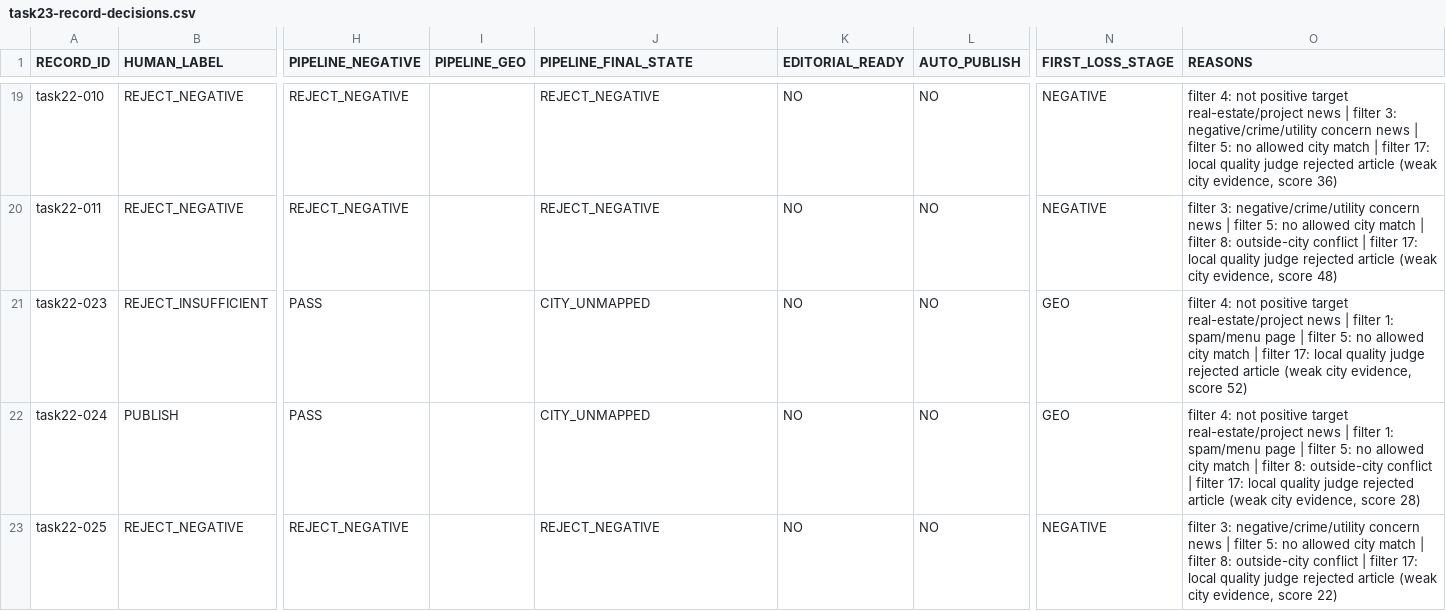
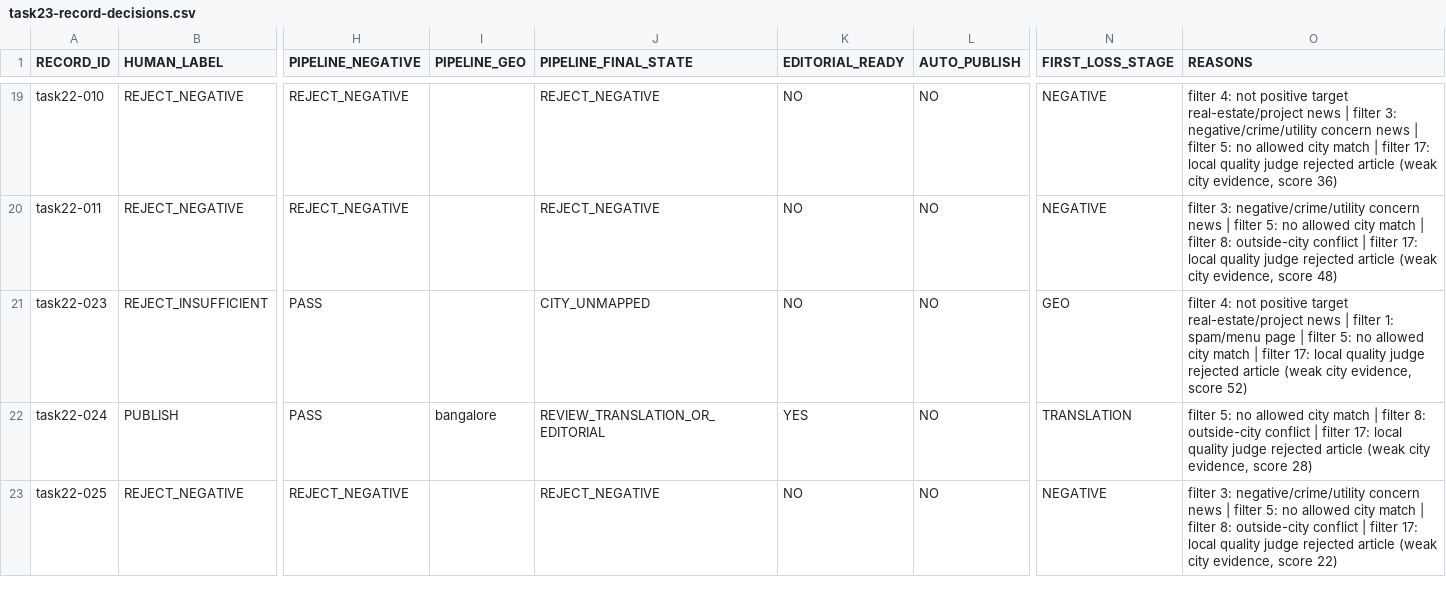
Before and after one commit to mayankchauhan0208/Real-Estate-News, a CSV file: reports/source-audits/task23/task23-record-decisions.csv, drawn as a sheet; only a part is shown, gaps mark what is left out; the diff covers the shown part only; the diff names each change by its address in the sheet, - before the commit and + after, or states it on an @@ line.

```diff
--- a/reports/source-audits/task23/task23-record-decisions.csv
+++ b/reports/source-audits/task23/task23-record-decisions.csv
-I22 (PIPELINE_GEO): (empty)
+I22 (PIPELINE_GEO): bangalore
-J22 (PIPELINE_FINAL_STATE): CITY_UNMAPPED
+J22 (PIPELINE_FINAL_STATE): REVIEW_TRANSLATION_OR_EDITORIAL
-K22 (EDITORIAL_READY): NO
+K22 (EDITORIAL_READY): YES
-N22 (FIRST_LOSS_STAGE): GEO
+N22 (FIRST_LOSS_STAGE): TRANSLATION
-O22 (REASONS): filter 4: not positive target real-estate/project news | filter 1: spam/menu page | filter 5: no…
+O22 (REASONS): filter 5: no…
```
Also changed, not shown: 11 edited cells elsewhere in this file, reports/source-audits/task20/task20-before-after.csv, reports/source-audits/task42/precision-benchmark.csv, 17 other files.
